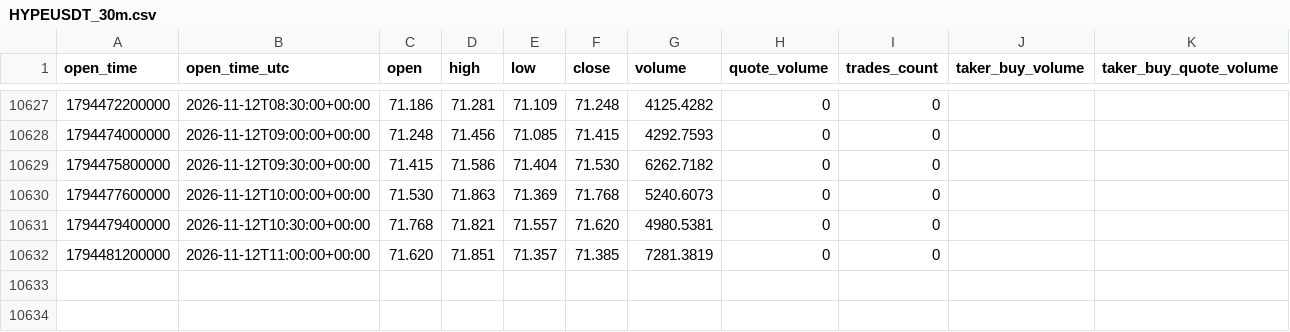
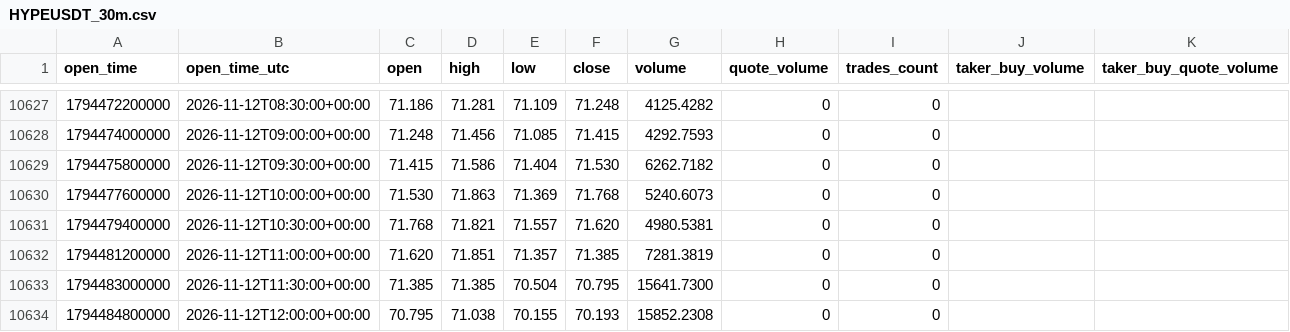
Before and after one commit to Gamadril34rus/astra_bot, a CSV file: data/bingx_usdm/HYPEUSDT_30m.csv, drawn as a sheet; only a part is shown, gaps mark what is left out.

```diff
--- a/data/bingx_usdm/HYPEUSDT_30m.csv
+++ b/data/bingx_usdm/HYPEUSDT_30m.csv
@@ -10632 +10632,3 @@ open_time,open_time_utc,open,high,low,close,volume,quote_volume,trades_count,tak
 1794481200000,2026-11-12T11:00:00+00:00,71.620,71.851,71.357,71.385,7281.3819,0,0,,
+1794483000000,2026-11-12T11:30:00+00:00,71.385,71.385,70.504,70.795,15641.7300,0,0,,
+1794484800000,2026-11-12T12:00:00+00:00,70.795,71.038,70.155,70.193,15852.2308,0,0,,
```
Also changed, not shown: data/bingx_usdm/open_interest/BTCUSDT_open_interest.csv, data/bingx_usdm/open_interest/ETHUSDT_open_interest.csv, 9 other files.
